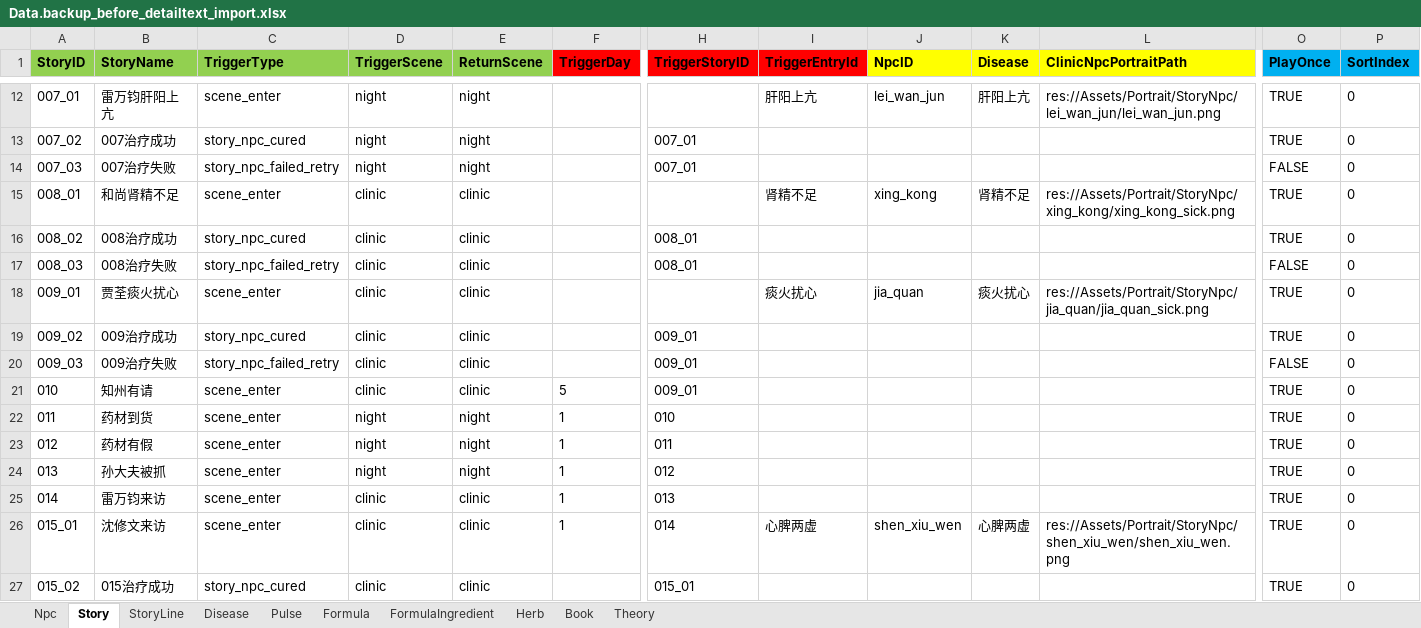
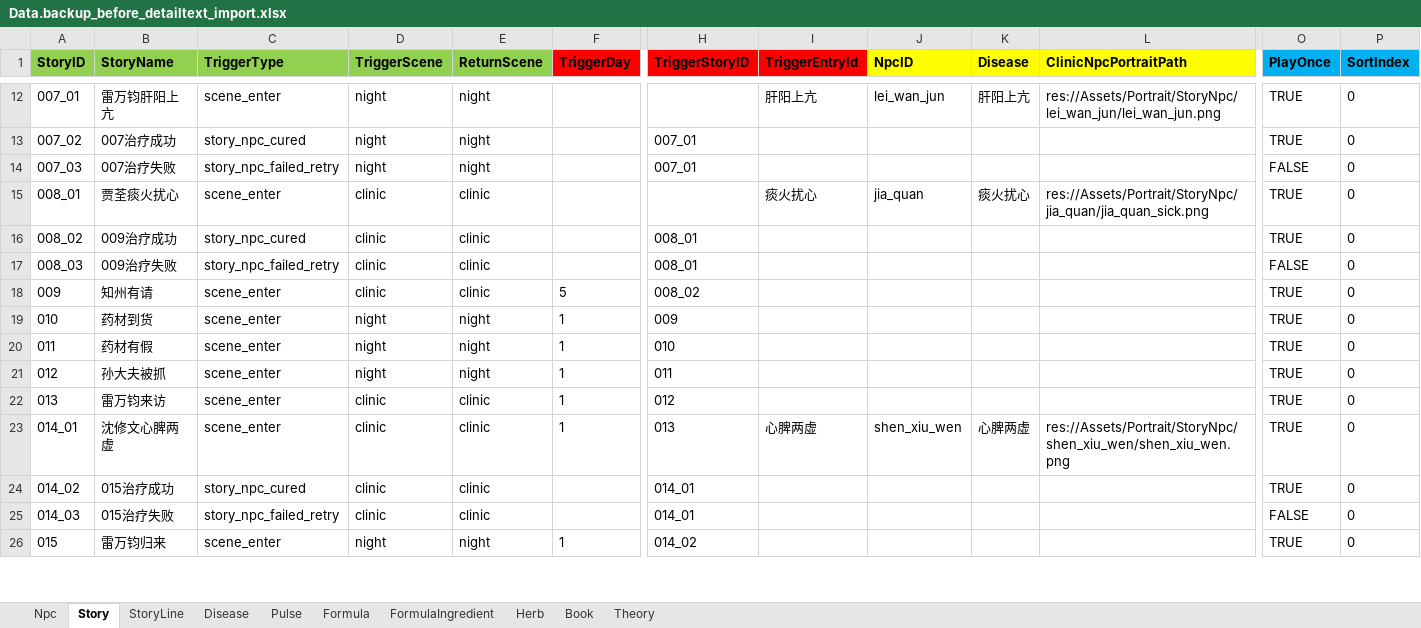
Before and after one commit to lqc19891229/Doctor, an Excel workbook: DataTables/Data.backup_before_detailtext_import.xlsx, sheet Story, drawn as a sheet; only a part is shown, gaps mark what is left out; values as stored, in another font and other column widths than the file's, no borders; removed rows and columns are numbered as before the commit, all else as after; rows hold the shown columns only; the diff covers the shown part only; the diff names each change by its address in the sheet, - before the commit and + after, or states it on an @@ line.

```diff
--- a/DataTables/Data.backup_before_detailtext_import.xlsx (sheet Story)
+++ b/DataTables/Data.backup_before_detailtext_import.xlsx (sheet Story)
-B15 (StoryName): 和尚肾精不足
+B15 (StoryName): 贾荃痰火扰心
-I15 (TriggerEntryId): 肾精不足
+I15 (TriggerEntryId): 痰火扰心
-J15 (NpcID): xing_kong
+J15 (NpcID): jia_quan
-K15 (Disease): 肾精不足
+K15 (Disease): 痰火扰心
-L15 (ClinicNpcPortraitPath): res://Assets/Portrait/StoryNpc/xing_kong/xing_kong_sick.png
+L15 (ClinicNpcPortraitPath): res://Assets/Portrait/StoryNpc/jia_quan/jia_quan_sick.png
-B16 (StoryName): 008治疗成功
+B16 (StoryName): 009治疗成功
-B17 (StoryName): 008治疗失败
+B17 (StoryName): 009治疗失败
-row 18: 009_01 | 贾荃痰火扰心 | scene_enter | clinic | clinic |  |  | 痰火扰心 | jia_quan | 痰火扰心 | res://Assets/Portrait/StoryNpc/jia_quan/jia_quan_sick.png | TRUE | 0
-A18 (StoryID): 009_02
+A18 (StoryID): 009
-B18 (StoryName): 009治疗成功
+B18 (StoryName): 知州有请
-C18 (TriggerType): story_npc_cured
+C18 (TriggerType): scene_enter
-F18 (TriggerDay): (empty)
+F18 (TriggerDay): 5
-H18 (TriggerStoryID): 009_01
+H18 (TriggerStoryID): 008_02
-row 20: 009_03 | 009治疗失败 | story_npc_failed_retry | clinic | clinic |  | 009_01 |  |  |  |  | FALSE | 0
-B19 (StoryName): 知州有请
+B19 (StoryName): 药材到货
-D19 (TriggerScene): clinic
+D19 (TriggerScene): night
-E19 (ReturnScene): clinic
+E19 (ReturnScene): night
-F19 (TriggerDay): 5
+F19 (TriggerDay): 1
-H19 (TriggerStoryID): 009_01
+H19 (TriggerStoryID): 009
-B20 (StoryName): 药材到货
+B20 (StoryName): 药材有假
-B21 (StoryName): 药材有假
+B21 (StoryName): 孙大夫被抓
-B22 (StoryName): 孙大夫被抓
+B22 (StoryName): 雷万钧来访
-D22 (TriggerScene): night
+D22 (TriggerScene): clinic
-E22 (ReturnScene): night
+E22 (ReturnScene): clinic
-row 25: 014 | 雷万钧来访 | scene_enter | clinic | clinic | 1 | 013 |  |  |  |  | TRUE | 0
-A23 (StoryID): 015_01
+A23 (StoryID): 014_01
-B23 (StoryName): 沈修文来访
+B23 (StoryName): 沈修文心脾两虚
-H23 (TriggerStoryID): 014
+H23 (TriggerStoryID): 013
-A24 (StoryID): 015_02
+A24 (StoryID): 014_02
-H24 (TriggerStoryID): 015_01
+H24 (TriggerStoryID): 014_01
+row 25: 014_03 | 015治疗失败 | story_npc_failed_retry | clinic | clinic |  | 014_01 |  |  |  |  | FALSE | 0
+row 26: 015 | 雷万钧归来 | scene_enter | night | night | 1 | 014_02 |  |  |  |  | TRUE | 0
```
Also changed, not shown: 7 added rows elsewhere in this sheet, sheet StoryLine, sheet Npc, DataTables/Data.xlsx, DataTables/DetailText/剧情/009知州有请.xlsx, 49 other files.
